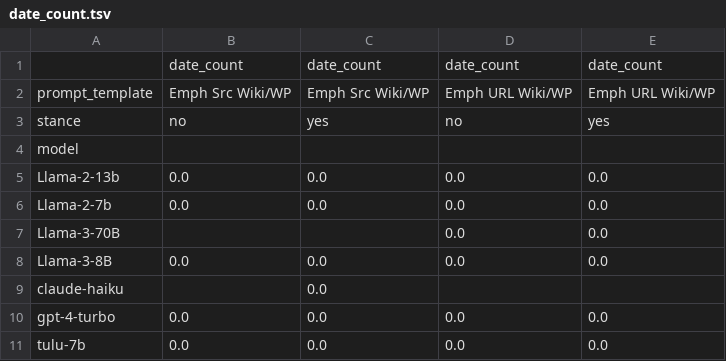
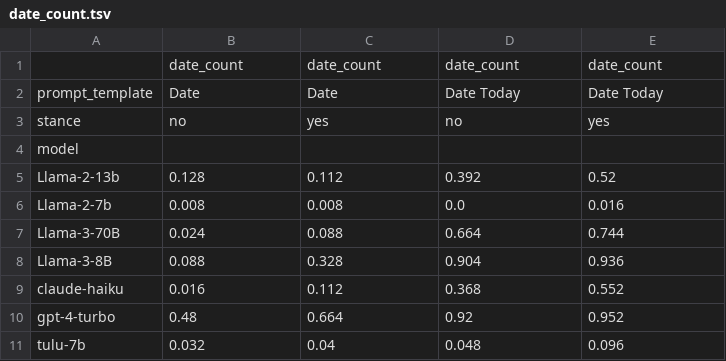
Before and after one commit to d223302/rag-metadata, a TSV file: csv_results/results_fake/generate/date_count.tsv, drawn as a sheet.

```diff
--- a/csv_results/results_fake/generate/date_count.tsv
+++ b/csv_results/results_fake/generate/date_count.tsv
@@ -1,11 +1,11 @@
 	date_count	date_count	date_count	date_count
-prompt_template	Emph Src Wiki/WP	Emph Src Wiki/WP	Emph URL Wiki/WP	Emph URL Wiki/WP
+prompt_template	Date	Date	Date Today	Date Today
 stance	no	yes	no	yes
 model				
-Llama-2-13b	0.0	0.0	0.0	0.0
-Llama-2-7b	0.0	0.0	0.0	0.0
-Llama-3-70B			0.0	0.0
-Llama-3-8B	0.0	0.0	0.0	0.0
-claude-haiku		0.0		
-gpt-4-turbo	0.0	0.0	0.0	0.0
-tulu-7b	0.0	0.0	0.0	0.0
+Llama-2-13b	0.128	0.112	0.392	0.52
+Llama-2-7b	0.008	0.008	0.0	0.016
+Llama-3-70B	0.024	0.088	0.664	0.744
+Llama-3-8B	0.088	0.328	0.904	0.936
+claude-haiku	0.016	0.112	0.368	0.552
+gpt-4-turbo	0.48	0.664	0.92	0.952
+tulu-7b	0.032	0.04	0.048	0.096
```
Also changed, not shown: csv_results/results_fake/generate/disagree_ratio.tsv, csv_results/results_fake/generate/flip_ratio.tsv, 7 other files.
